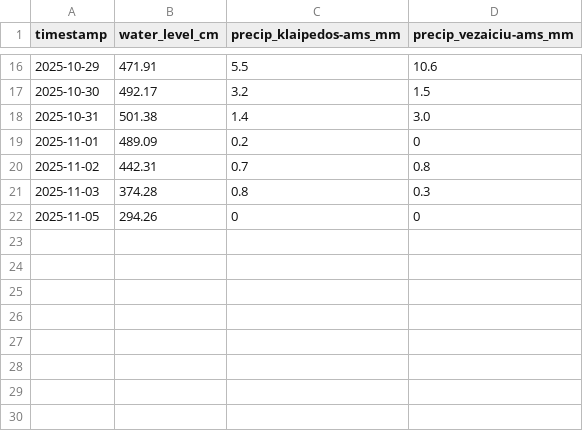
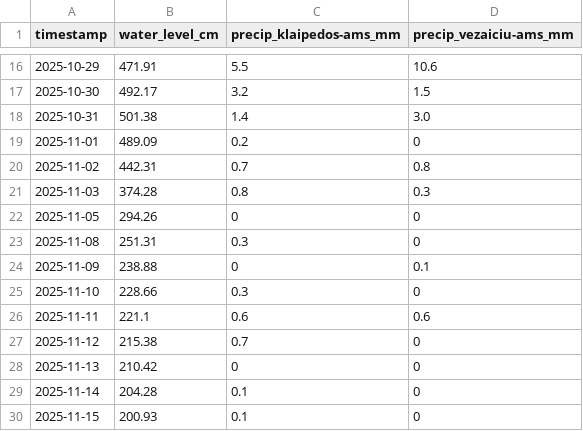
Before and after one commit to inferesu/Flood_prediction, a CSV file: live_data.csv, drawn as a sheet; only a part is shown, gaps mark what is left out.

Commit message:
More entries

```diff
--- a/live_data.csv
+++ b/live_data.csv
@@ -22 +22,9 @@ timestamp,water_level_cm,precip_klaipedos-ams_mm,precip_vezaiciu-ams_mm
 2025-11-05,294.26,0,0
+2025-11-08,251.31,0.3,0
+2025-11-09,238.88,0,0.1
+2025-11-10,228.66,0.3,0
+2025-11-11,221.1,0.6,0.6
+2025-11-12,215.38,0.7,0
+2025-11-13,210.42,0,0
+2025-11-14,204.28,0.1,0
+2025-11-15,200.93,0.1,0
```
Also changed, not shown: 1 other file.
